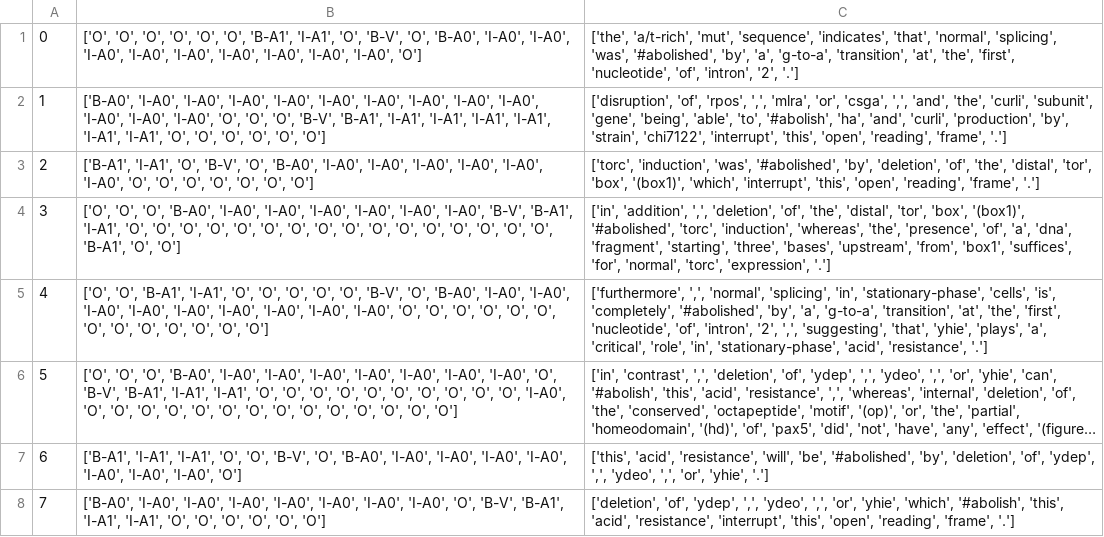
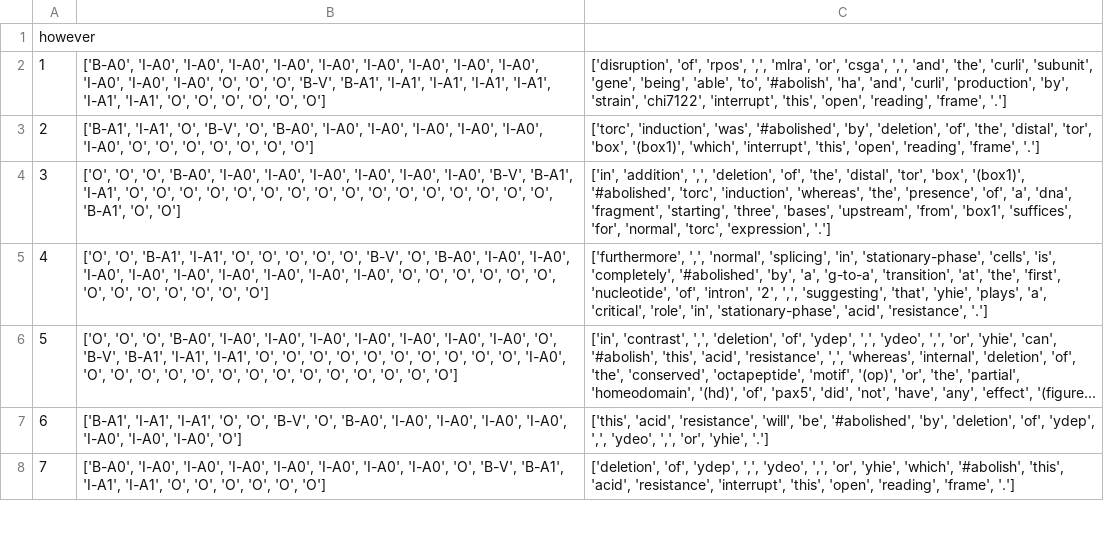
Before and after one commit to callmetandat/SRL-for-BioBERT, a TSV file: data/coNLL_tsv/ner_coNLL_testa_abolish.tsv, drawn as a sheet; only a part is shown; long unchanged cells end in ….

Commit message:
prepare coNLL data for MLM

```diff
--- a/data/coNLL_tsv/ner_coNLL_testa_abolish.tsv
+++ b/data/coNLL_tsv/ner_coNLL_testa_abolish.tsv
@@ -1,2 +1,2 @@
-0	['O', 'O', 'O', 'O', 'O', 'O', 'B-A1', 'I-A1', 'O', 'B-V', 'O', 'B-A0', 'I-A0', 'I-A0', 'I-A0', 'I-A0', 'I-A0', 'I-A0', 'I-A0', 'I-A0', 'I-A0', 'O']	['the', 'a/t-rich', 'mut', 'sequence', 'indicates', 'that', 'normal', 'splicing', 'was', '#abolished', 'by', 'a', 'g-to-a', 'transition', 'at', 'the', 'first', 'nucleotide', 'of', 'intron', '2', '.']
+however
 1	['B-A0', 'I-A0', 'I-A0', 'I-A0', 'I-A0', 'I-A0', 'I-A0', 'I-A0', 'I-A0', 'I-A0', 'I-A0', 'I-A0', 'I-A0', 'O', 'O', 'O', 'B-V', 'B-A1', 'I-A1', 'I-A1', 'I-A1', 'I-A1', 'I-A1', 'I-A1', 'O', 'O', 'O', 'O', 'O', 'O']	['disruption', 'of', 'rpos', ',', 'mlra', 'or', 'csga', ',', 'and', 'the', 'curli', 'subunit', 'gene', 'being', 'able', 'to', '#abolish', 'ha', 'and', 'curli', 'production', 'by', 'strain', 'chi7122', 'interrupt', 'this', 'open', 'reading', 'frame', '.']
```
Also changed, not shown: 42 other files.
